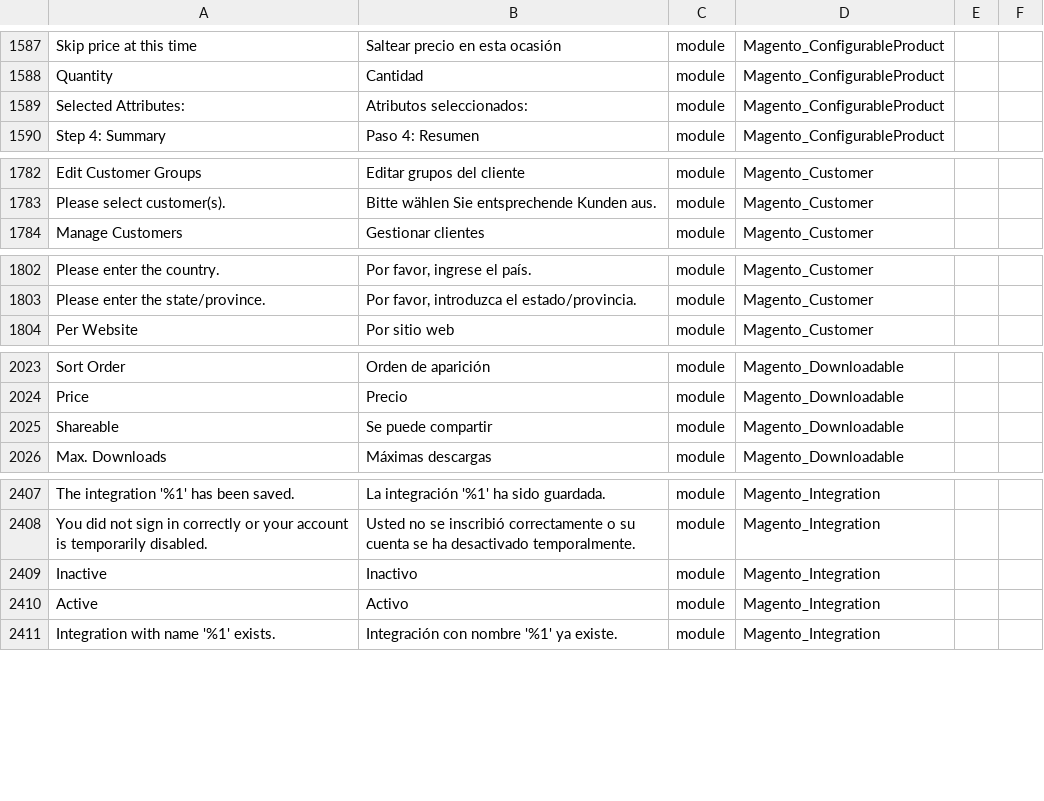
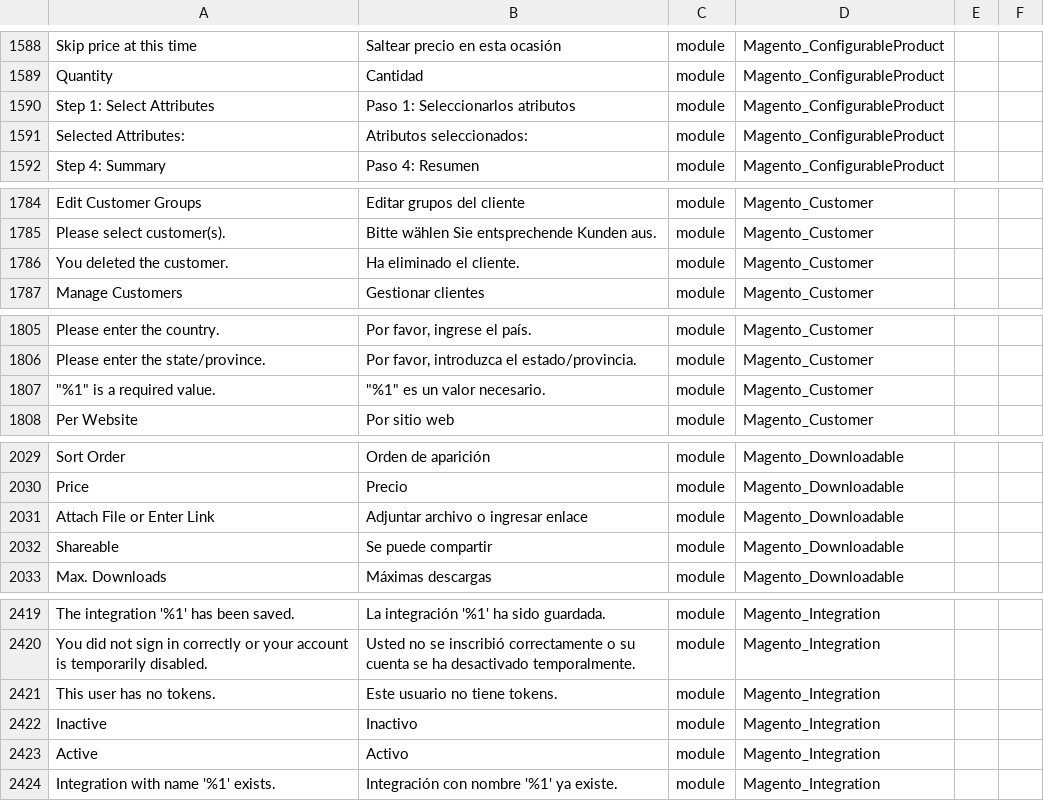
Before and after one commit to onestic/language_es_es, a CSV file: es_ES.csv, drawn as a sheet; only a part is shown, gaps mark what is left out; the diff covers the shown part only; the diff names each change by its address in the sheet, - before the commit and + after, or states it on an @@ line.

```diff
--- a/es_ES.csv
+++ b/es_ES.csv
+row 1590: Step 1: Select Attributes | Paso 1: Seleccionarlos atributos | module | Magento_ConfigurableProduct
+row 1786: You deleted the customer. | Ha eliminado el cliente. | module | Magento_Customer
+row 1807: "%1" is a required value. | "%1" es un valor necesario. | module | Magento_Customer
+row 2031: Attach File or Enter Link | Adjuntar archivo o ingresar enlace | module | Magento_Downloadable
+row 2421: This user has no tokens. | Este usuario no tiene tokens. | module | Magento_Integration
```
Also changed, not shown: 25 added rows elsewhere in this file, 1 other file.
